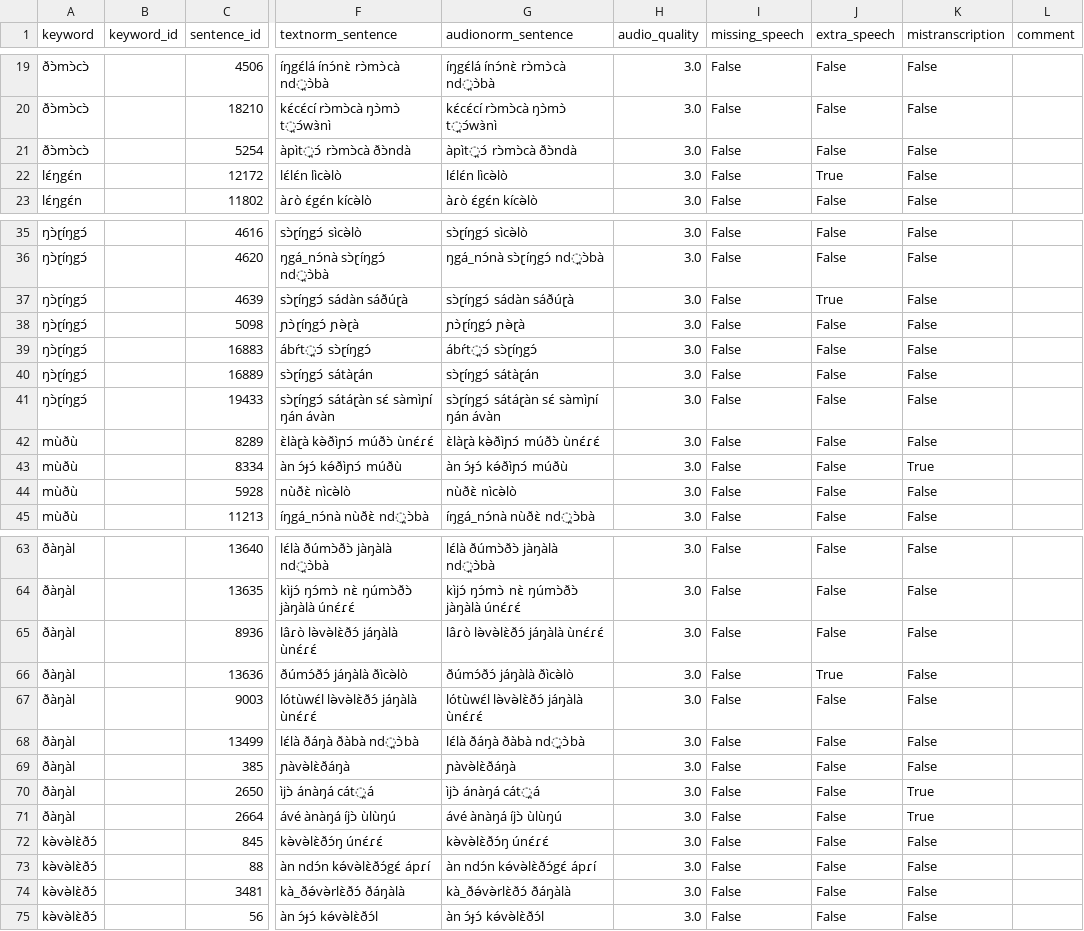
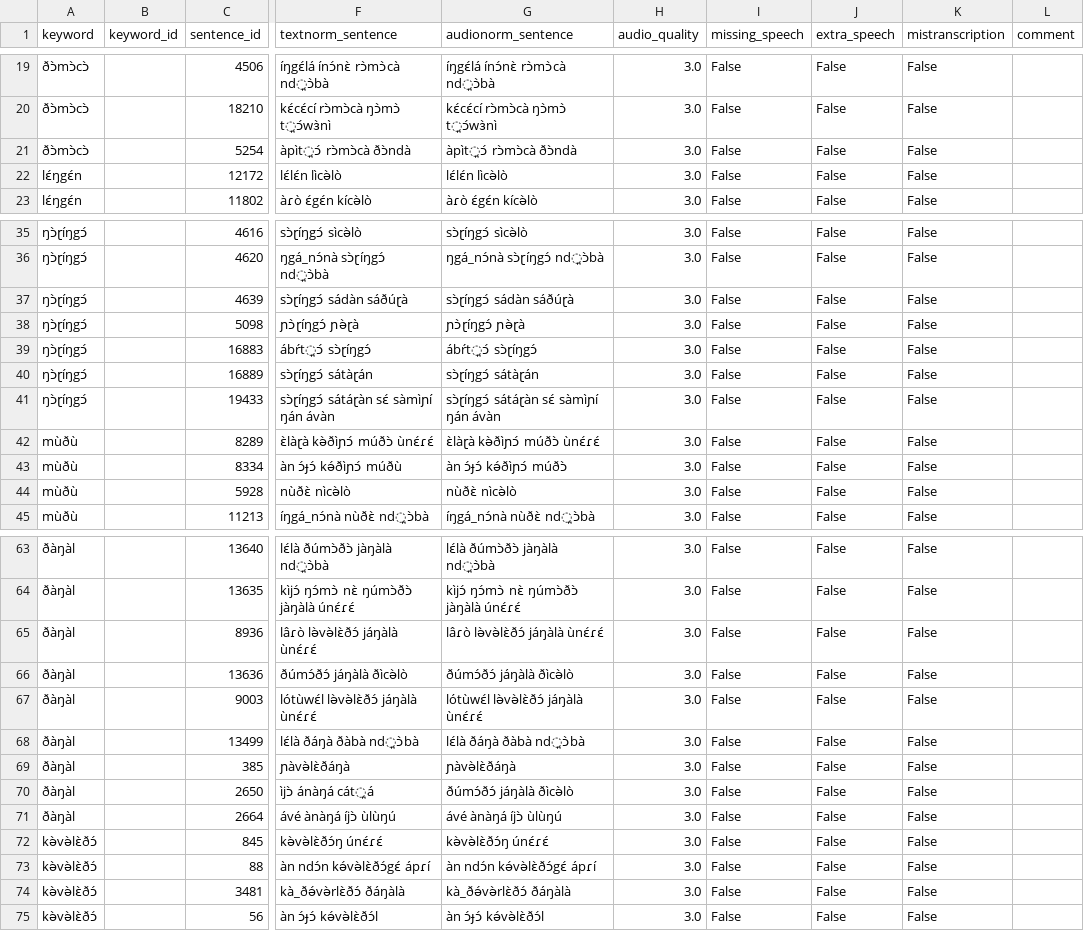
Before and after one commit to markjosims/tira_kws, a CSV file: data/labels/capstone/keyword_close_negatives.csv, drawn as a sheet; only a part is shown, gaps mark what is left out; the diff covers the shown part only; the diff names each change by its address in the sheet, - before the commit and + after, or states it on an @@ line.

Commit message:
double checked several audios

```diff
--- a/data/labels/capstone/keyword_close_negatives.csv
+++ b/data/labels/capstone/keyword_close_negatives.csv
-J22 (extra_speech): True
+J22 (extra_speech): False
-J37 (extra_speech): True
+J37 (extra_speech): False
-G43 (audionorm_sentence): àn ɔ́ɟɔ́ kə́ðìɲɔ́ múðù
+G43 (audionorm_sentence): àn ɔ́ɟɔ́ kə́ðìɲɔ́ múðɔ̀
-K43 (mistranscription): True
+K43 (mistranscription): False
-J66 (extra_speech): True
+J66 (extra_speech): False
-G70 (audionorm_sentence): ìjɔ̀ ánàŋá cát̪á
+G70 (audionorm_sentence): ðúmɔ́ðɔ́ jáŋàlà ðìcə̀lò
-K70:K71 (mistranscription): True
+K70:K71 (mistranscription): False
```
Also changed, not shown: 15 edited cells elsewhere in this file.
